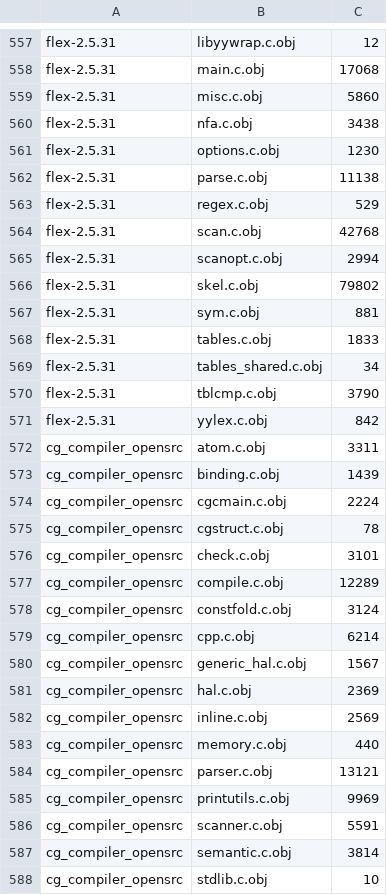
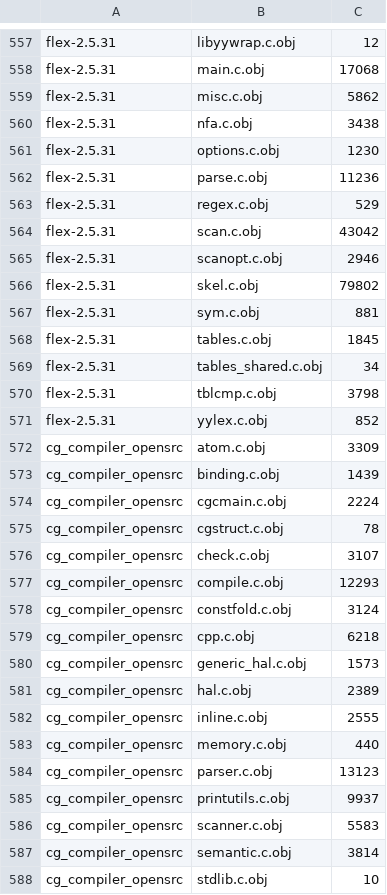
Before and after one commit to davidsz/csibe-results, a CSV file: clang-trunk-cortex-m4/2016/08/2016-08-03-clang-trunk-cortex-m4-results.csv, drawn as a sheet; only a part is shown, gaps mark what is left out; the diff covers the shown part only.

```diff
--- a/clang-trunk-cortex-m4/2016/08/2016-08-03-clang-trunk-cortex-m4-results.csv
+++ b/clang-trunk-cortex-m4/2016/08/2016-08-03-clang-trunk-cortex-m4-results.csv
@@ -558,16 +558,16 @@ flex-2.5.31,libyywrap.c.obj,12
 flex-2.5.31,main.c.obj,17068
-flex-2.5.31,misc.c.obj,5860
+flex-2.5.31,misc.c.obj,5862
 flex-2.5.31,nfa.c.obj,3438
 flex-2.5.31,options.c.obj,1230
-flex-2.5.31,parse.c.obj,11138
+flex-2.5.31,parse.c.obj,11236
 flex-2.5.31,regex.c.obj,529
-flex-2.5.31,scan.c.obj,42768
-flex-2.5.31,scanopt.c.obj,2994
+flex-2.5.31,scan.c.obj,43042
+flex-2.5.31,scanopt.c.obj,2946
 flex-2.5.31,skel.c.obj,79802
 flex-2.5.31,sym.c.obj,881
-flex-2.5.31,tables.c.obj,1833
+flex-2.5.31,tables.c.obj,1845
 flex-2.5.31,tables_shared.c.obj,34
-flex-2.5.31,tblcmp.c.obj,3790
-flex-2.5.31,yylex.c.obj,842
-cg_compiler_opensrc,atom.c.obj,3311
+flex-2.5.31,tblcmp.c.obj,3798
+flex-2.5.31,yylex.c.obj,852
+cg_compiler_opensrc,atom.c.obj,3309
 cg_compiler_opensrc,binding.c.obj,1439
@@ -575,13 +575,13 @@ cg_compiler_opensrc,cgcmain.c.obj,2224
 cg_compiler_opensrc,cgstruct.c.obj,78
-cg_compiler_opensrc,check.c.obj,3101
-cg_compiler_opensrc,compile.c.obj,12289
+cg_compiler_opensrc,check.c.obj,3107
+cg_compiler_opensrc,compile.c.obj,12293
 cg_compiler_opensrc,constfold.c.obj,3124
-cg_compiler_opensrc,cpp.c.obj,6214
-cg_compiler_opensrc,generic_hal.c.obj,1567
-cg_compiler_opensrc,hal.c.obj,2369
-cg_compiler_opensrc,inline.c.obj,2569
+cg_compiler_opensrc,cpp.c.obj,6218
+cg_compiler_opensrc,generic_hal.c.obj,1573
+cg_compiler_opensrc,hal.c.obj,2389
+cg_compiler_opensrc,inline.c.obj,2555
 cg_compiler_opensrc,memory.c.obj,440
-cg_compiler_opensrc,parser.c.obj,13121
-cg_compiler_opensrc,printutils.c.obj,9969
-cg_compiler_opensrc,scanner.c.obj,5591
+cg_compiler_opensrc,parser.c.obj,13123
+cg_compiler_opensrc,printutils.c.obj,9937
+cg_compiler_opensrc,scanner.c.obj,5583
 cg_compiler_opensrc,semantic.c.obj,3814
```
Also changed, not shown: 169 edited cells elsewhere in this file, clang-trunk-cortex-m0/2016/08/2016-08-03-clang-trunk-cortex-m0-results.csv, clang-trunk-x86_64/2016/08/2016-08-03-clang-trunk-x86_64-results.csv, 37 other files.
